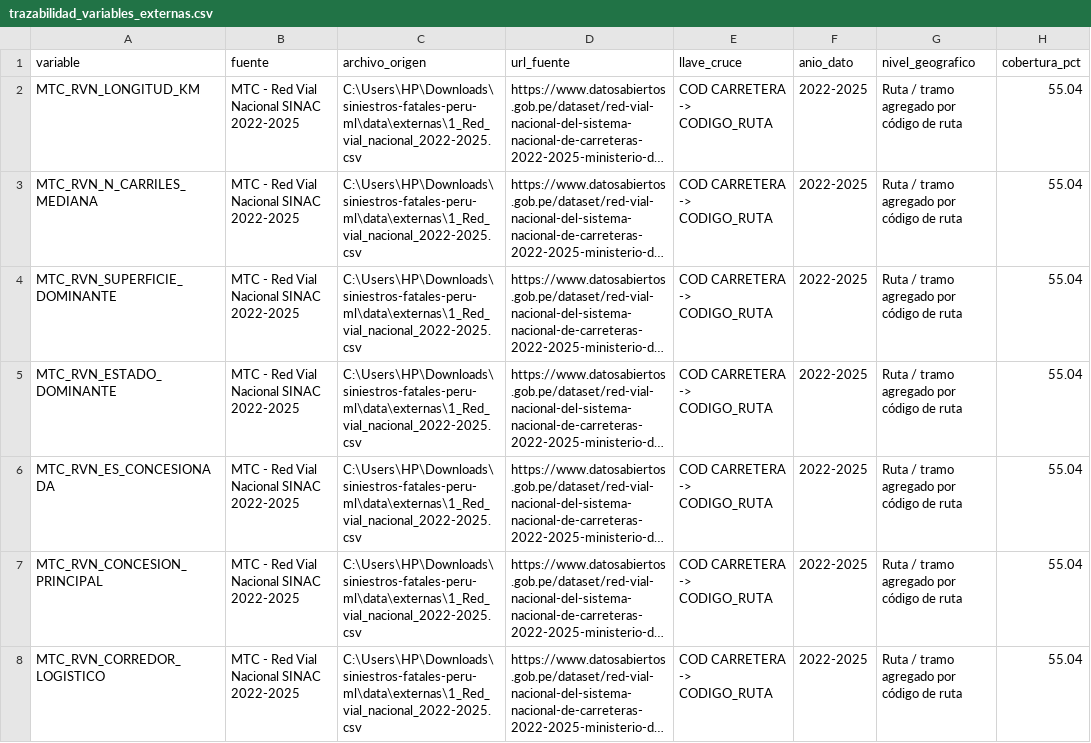
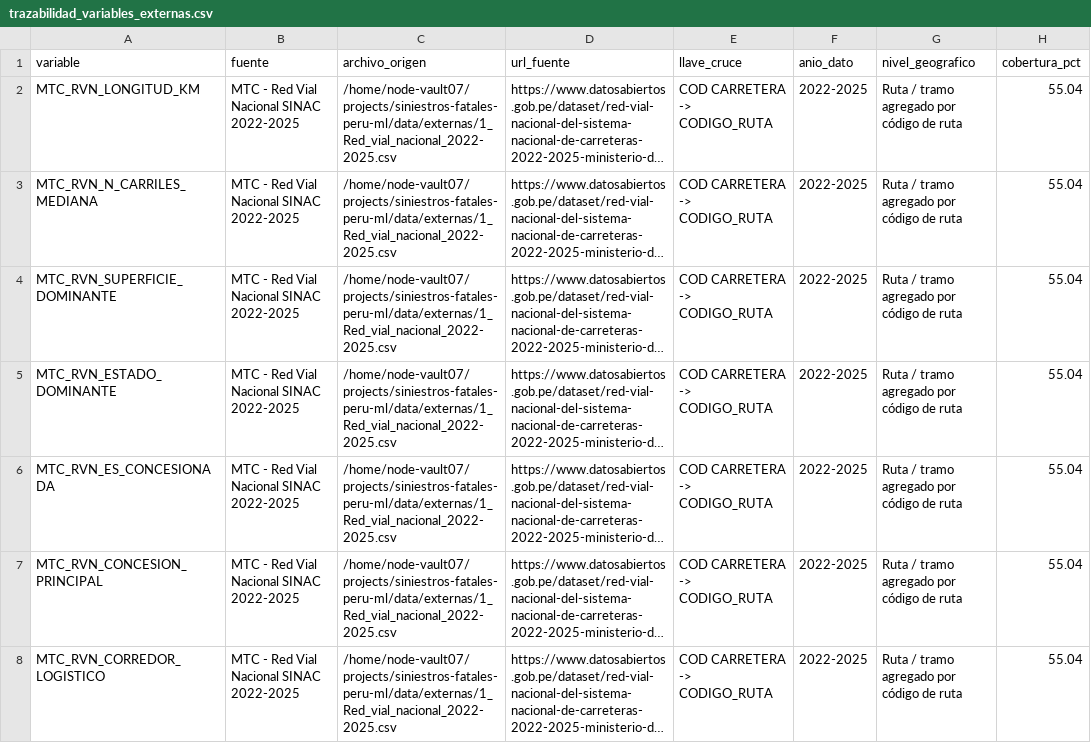
Before and after one commit to veliz-a/siniestros-fatales-peru-ml, a CSV file: data/procesada/trazabilidad_variables_externas.csv, drawn as a sheet; only a part is shown; long unchanged cells end in …; the diff covers the shown part only; the diff names each change by its address in the sheet, - before the commit and + after, or states it on an @@ line.

```diff
--- a/data/procesada/trazabilidad_variables_externas.csv
+++ b/data/procesada/trazabilidad_variables_externas.csv
-C2:C8 (archivo_origen): C:\Users\HP\Downloads\siniestros-fatales-peru-ml\data\externas\1_Red_vial_nacional_2022-2025.csv
+C2:C8 (archivo_origen): /home/node-vault07/projects/siniestros-fatales-peru-ml/data/externas/1_Red_vial_nacional_2022-2025.csv
```
Also changed, not shown: 39 edited cells elsewhere in this file, outputs/tablas/errores_clase_modelos.csv, outputs/tablas/importancia_shap.csv, 26 other files.
